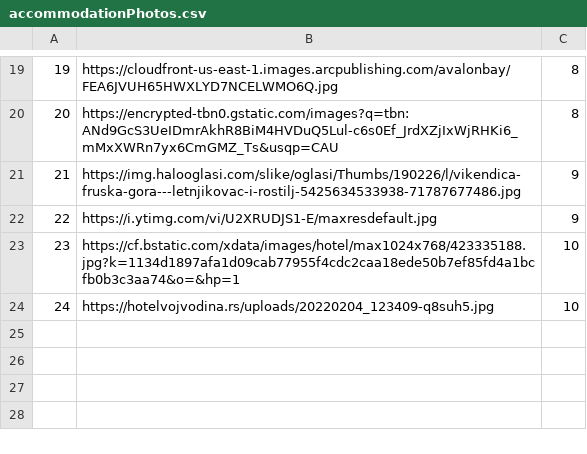
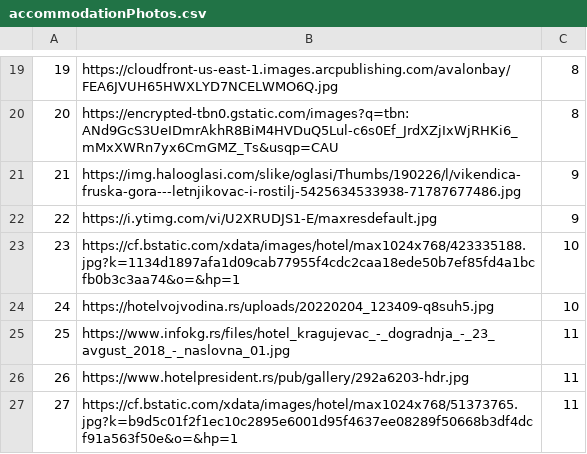
Before and after one commit to marko-nikolic01/travel-agency, a CSV file: TravelAgency/TravelAgency/Resources/Data/accommodationPhotos.csv, drawn as a sheet; only a part is shown, gaps mark what is left out.

```diff
--- a/TravelAgency/TravelAgency/Resources/Data/accommodationPhotos.csv
+++ b/TravelAgency/TravelAgency/Resources/Data/accommodationPhotos.csv
@@ -24 +24,4 @@
 24|https://hotelvojvodina.rs/uploads/20220204_123409-q8suh5.jpg|10
+25|https://www.infokg.rs/files/hotel_kragujevac_-_dogradnja_-_23_avgust_2018_-_naslovna_01.jpg|11
+26|https://www.hotelpresident.rs/pub/gallery/292a6203-hdr.jpg|11
+27|https://cf.bstatic.com/xdata/images/hotel/max1024x768/51373765.jpg?k=b9d5c01f2f1ec10c2895e6001d95f4637ee08289f50668b3df4dcf91a563f50e&o=&hp=1|11
```
Also changed, not shown: TravelAgency/TravelAgency/Resources/Data/accommodations.csv, 32 other files.
